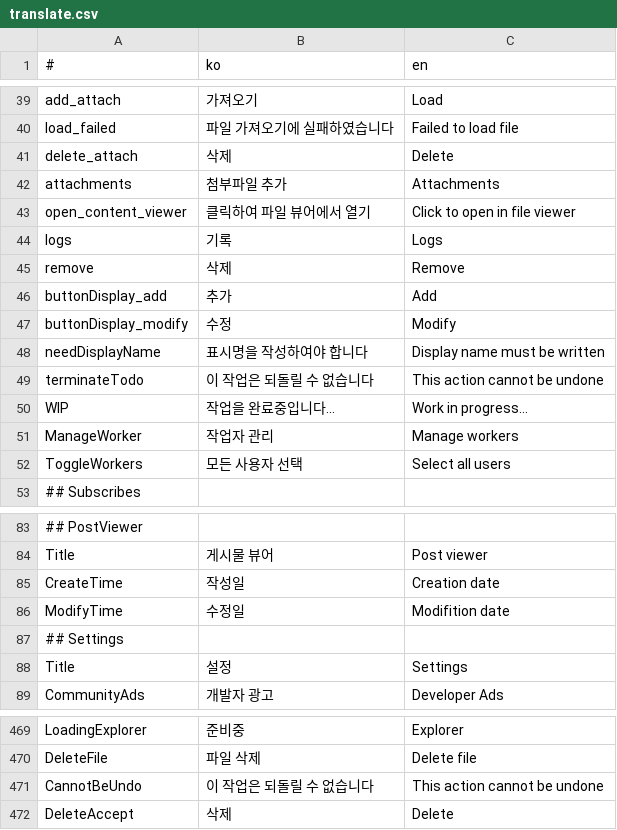
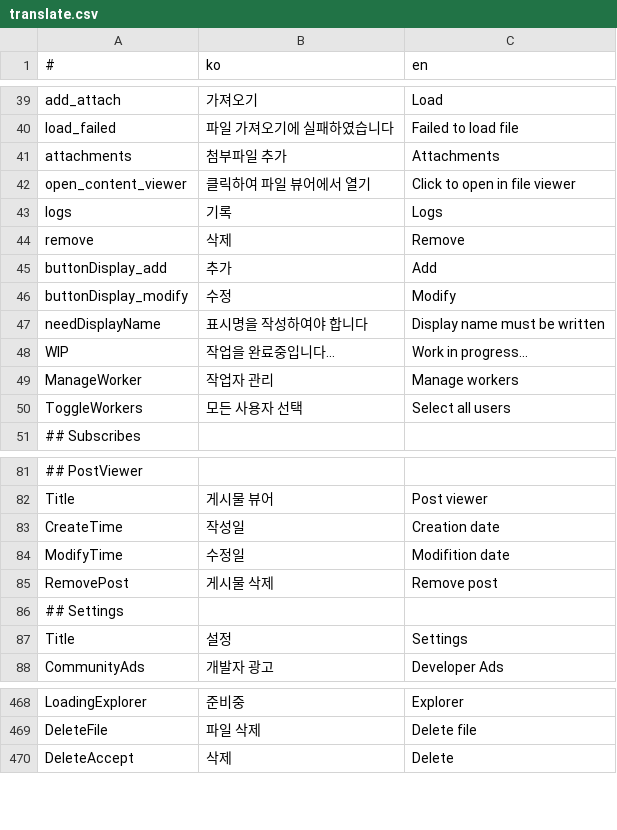
Before and after one commit to is2you2/pjcone, a CSV file: src/assets/data/translate.csv, drawn as a sheet; only a part is shown, gaps mark what is left out.

```diff
--- a/src/assets/data/translate.csv
+++ b/src/assets/data/translate.csv
@@ -40,3 +40,2 @@ add_attach,가져오기,Load
 load_failed,파일 가져오기에 실패하였습니다,Failed to load file
-delete_attach,삭제,Delete
 attachments,첨부파일 추가,Attachments
@@ -48,3 +47,2 @@ buttonDisplay_modify,수정,Modify
 needDisplayName,표시명을 작성하여야 합니다,Display name must be written
-terminateTodo,이 작업은 되돌릴 수 없습니다,This action cannot be undone
 WIP,작업을 완료중입니다...,Work in progress...
@@ -86,2 +84,3 @@ CreateTime,작성일,Creation date
 ModifyTime,수정일,Modifition date
+RemovePost,게시물 삭제,Remove post
 ## Settings,,
@@ -470,3 +469,2 @@ LoadingExplorer,준비중,Explorer
 DeleteFile,파일 삭제,Delete file
-CannotBeUndo,이 작업은 되돌릴 수 없습니다,This action cannot be undone
 DeleteAccept,삭제,Delete
```
Also changed, not shown: 12 other files.
